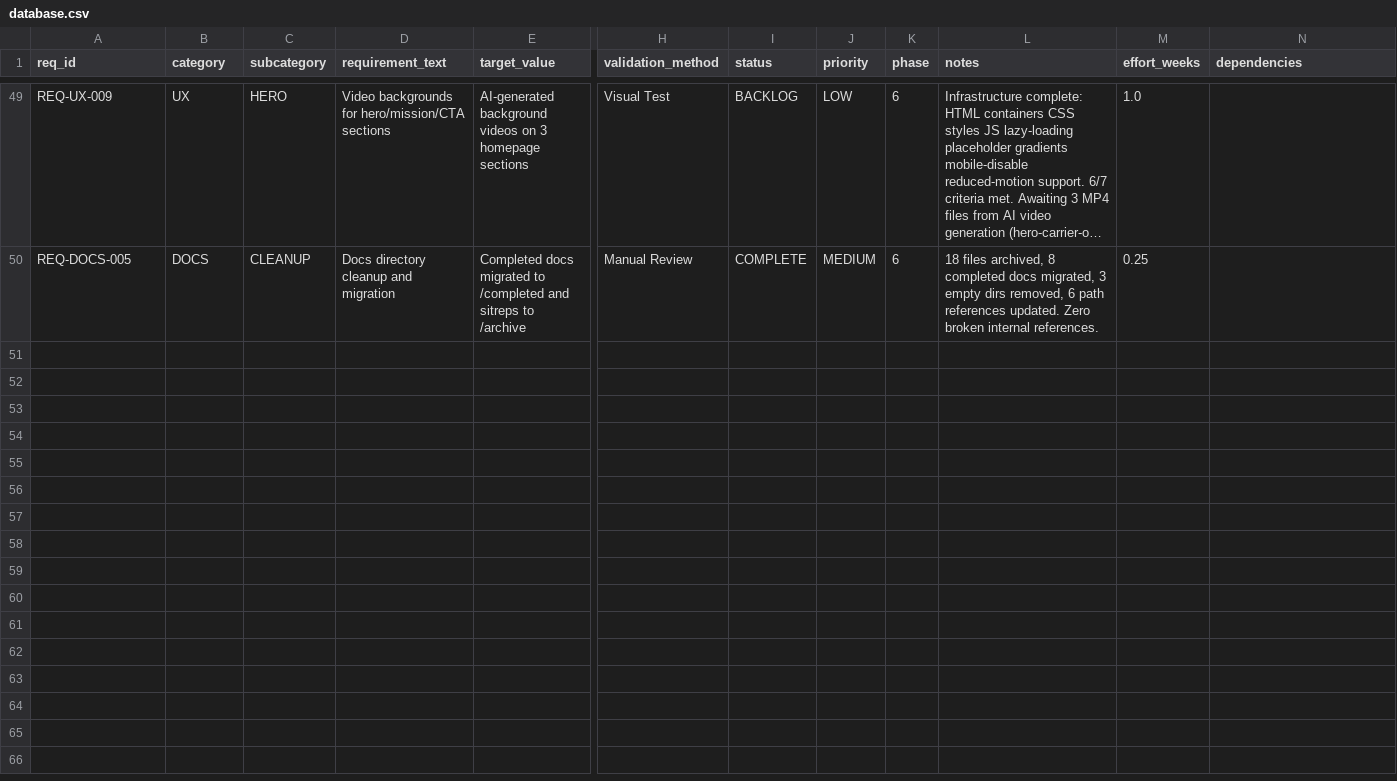
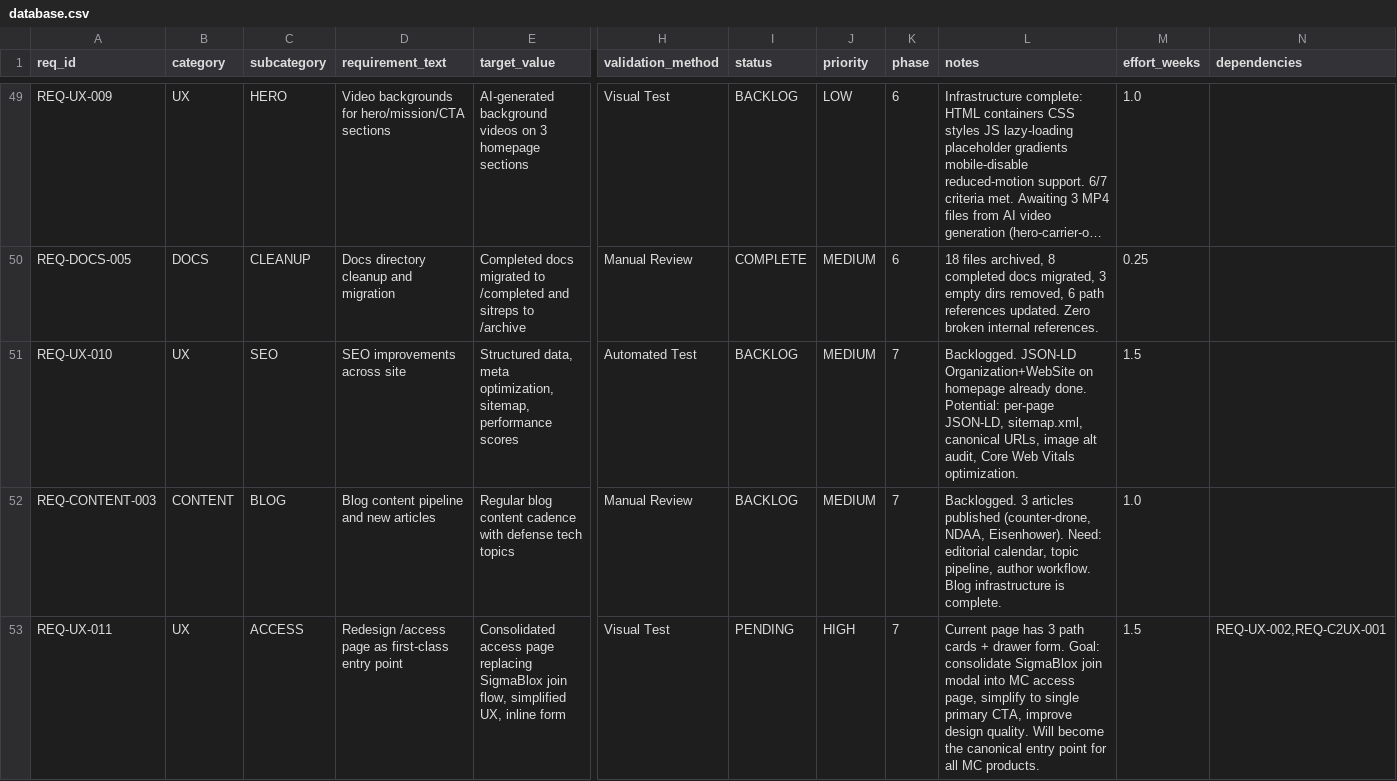
Before and after one commit to m4ndolore/mc_site, a CSV file: .rtmx/database.csv, drawn as a sheet; only a part is shown, gaps mark what is left out; long unchanged cells end in …; rows hold the shown columns only; the diff names each change by its address in the sheet, - before the commit and + after, or states it on an @@ line.

Commit message:
rtmx update

```diff
--- a/.rtmx/database.csv
+++ b/.rtmx/database.csv
+row 51: REQ-UX-010 | UX | SEO | SEO improvements across site | Structured data, meta optimization, sitemap, performance scores | Automated Test | BACKLOG | MEDIUM | 7 | Backlogged. JSON-LD Organization+WebSite on homepage already done. Potential: per-page JSON-LD, sitemap.xml, canonical URLs, image alt audit, Core Web Vitals optimization. | 1.5
+row 52: REQ-CONTENT-003 | CONTENT | BLOG | Blog content pipeline and new articles | Regular blog content cadence with defense tech topics | Manual Review | BACKLOG | MEDIUM | 7 | Backlogged. 3 articles published (counter-drone, NDAA, Eisenhower). Need: editorial calendar, topic pipeline, author workflow. Blog infrastructure is complete. | 1.0
+row 53: REQ-UX-011 | UX | ACCESS | Redesign /access page as first-class entry point | Consolidated access page replacing SigmaBlox join flow, simplified UX, inline form | Visual Test | PENDING | HIGH | 7 | Current page has 3 path cards + drawer form. Goal: consolidate SigmaBlox join modal into MC access page, simplify to single primary CTA, improve design quality. Will become the canonical entry point for all MC products. | 1.5 | REQ-UX-002,REQ-C2UX-001
```
